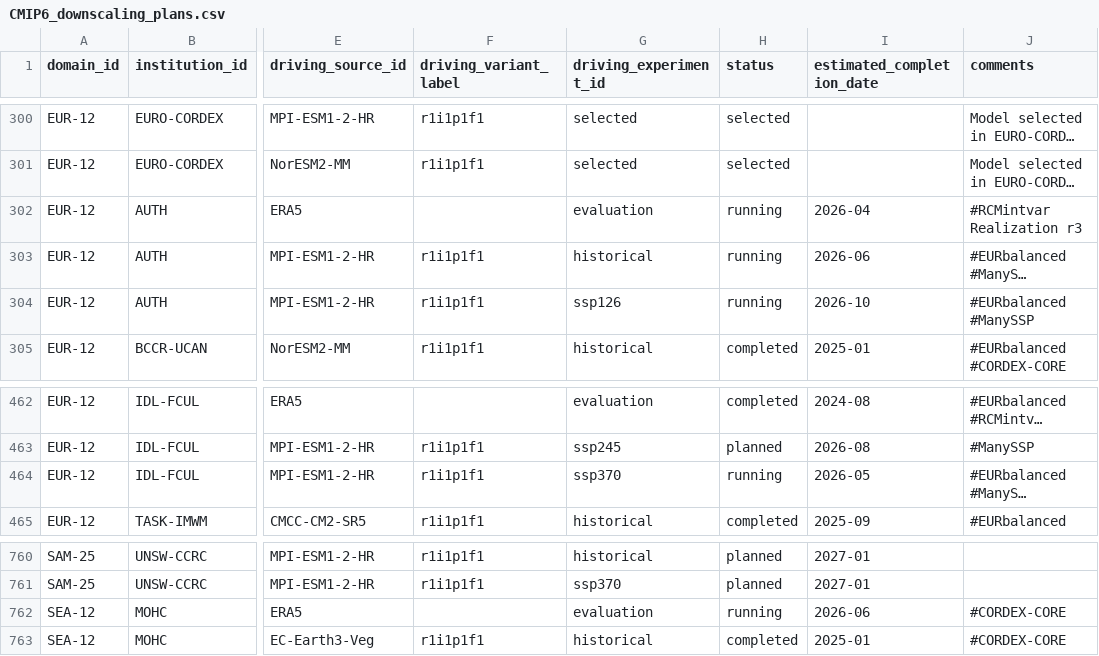
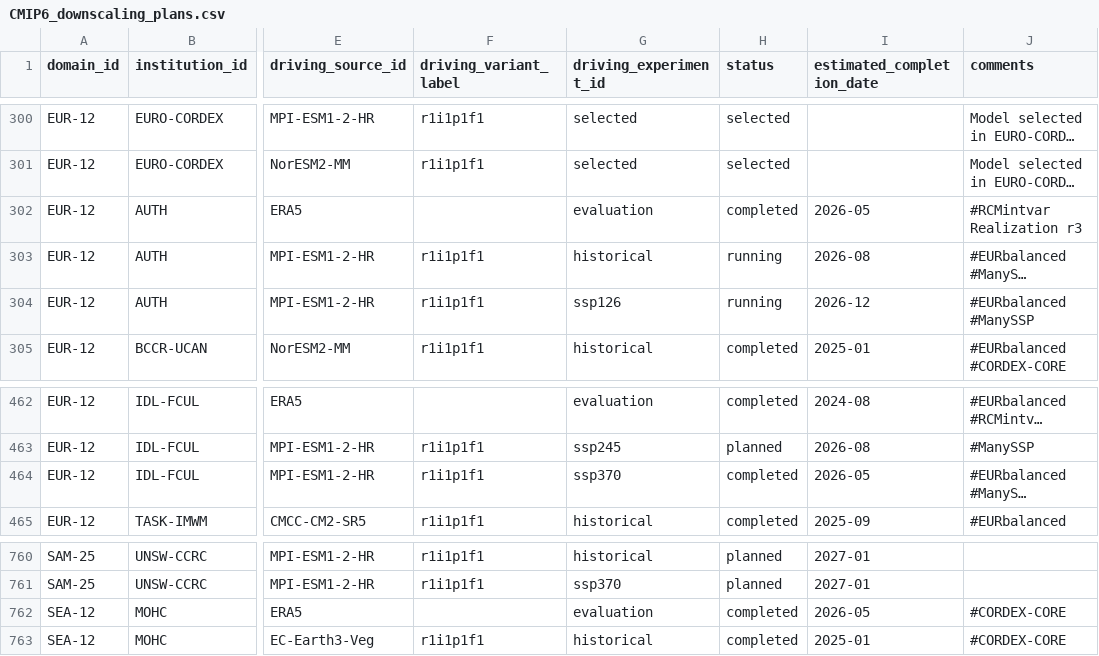
Before and after one commit to WCRP-CORDEX/simulation-status, a CSV file: CMIP6_downscaling_plans.csv, drawn as a sheet; only a part is shown, gaps mark what is left out; long unchanged cells end in …; the diff names each change by its address in the sheet, - before the commit and + after, or states it on an @@ line.

```diff
--- a/CMIP6_downscaling_plans.csv
+++ b/CMIP6_downscaling_plans.csv
-H302 (status): running
+H302 (status): completed
-I302 (estimated_completion_date): 2026-04
+I302 (estimated_completion_date): 2026-05
-I303 (estimated_completion_date): 2026-06
+I303 (estimated_completion_date): 2026-08
-I304 (estimated_completion_date): 2026-10
+I304 (estimated_completion_date): 2026-12
-H464 (status): running
+H464 (status): completed
-H762 (status): running
+H762 (status): completed
-I762 (estimated_completion_date): 2026-06
+I762 (estimated_completion_date): 2026-05
```
Also changed, not shown: 5 other files.
